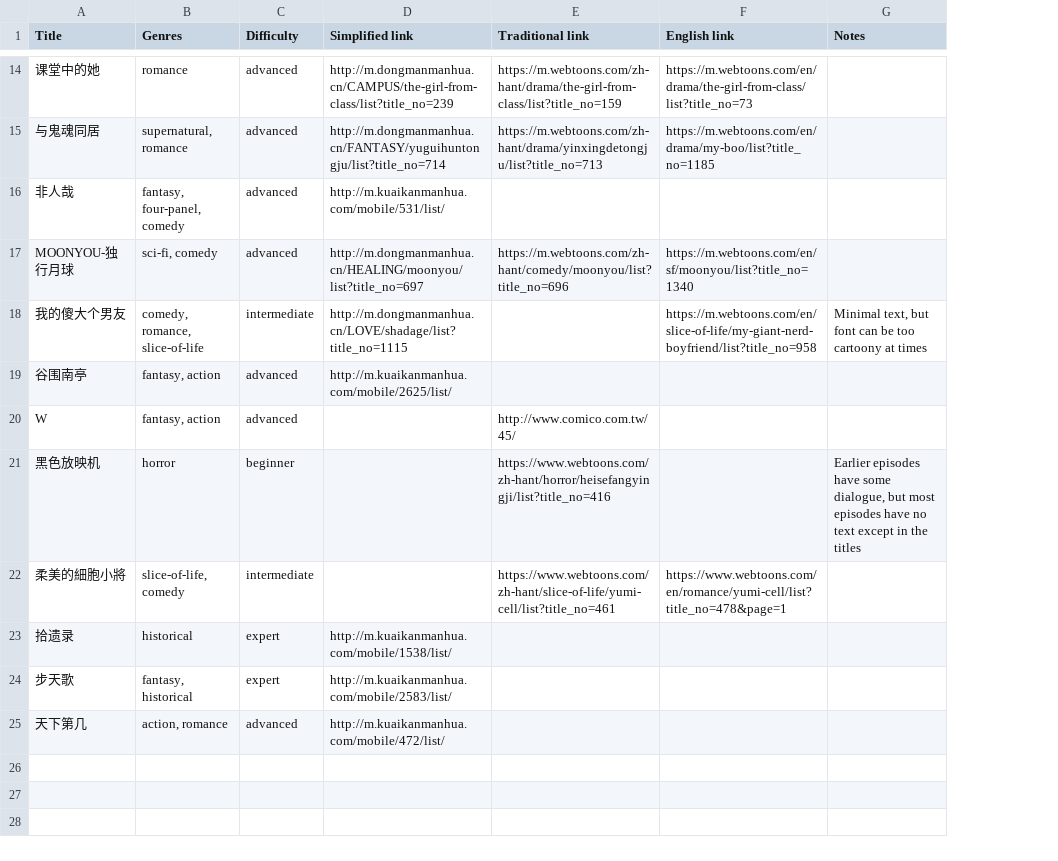
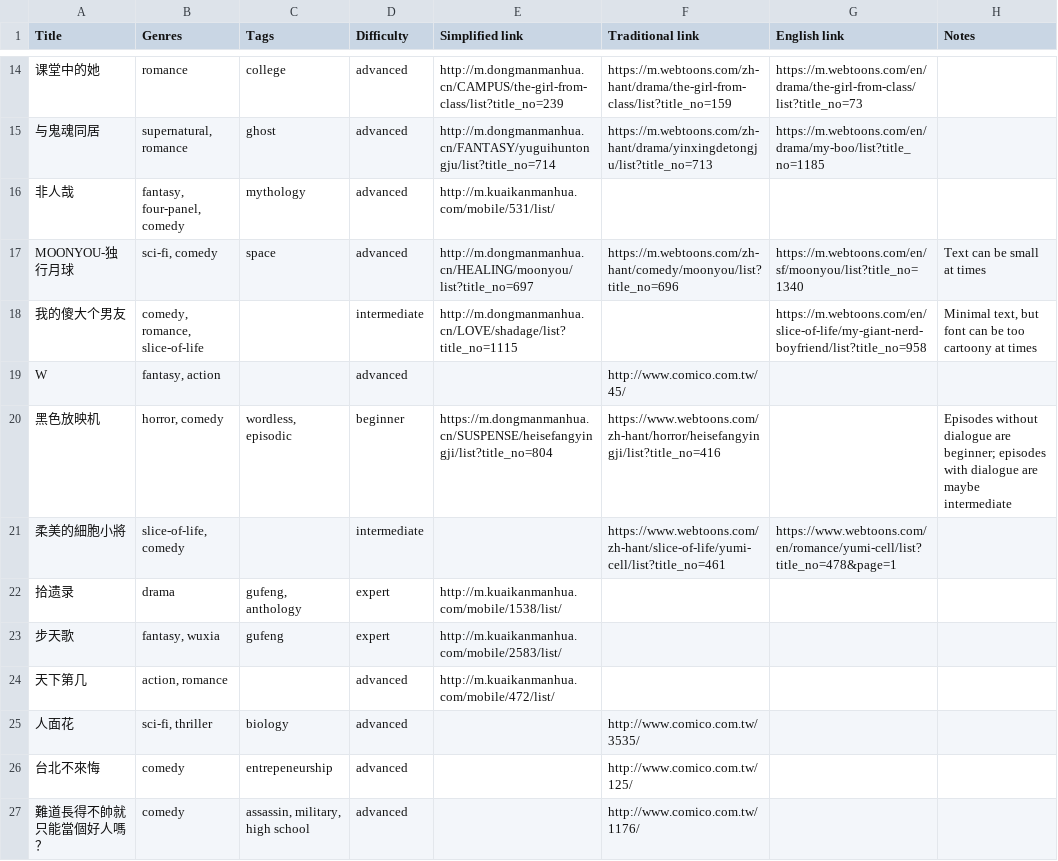
Before and after one commit to ChicagoChinese/awesome-chinese-webcomics, a CSV file: awesome.csv, drawn as a sheet; only a part is shown, gaps mark what is left out; removed rows and columns are numbered as before the commit, all else as after; the diff covers the shown part only; the diff names each change by its address in the sheet, - before the commit and + after, or states it on an @@ line.

Commit message:
Update list

```diff
--- a/awesome.csv
+++ b/awesome.csv
+column C (Tags), rows 14-23: college | ghost | mythology | space |  |  | wordless, episodic |  | gufeng, anthology | gufeng
-H17 (Notes): (empty)
+H17 (Notes): Text can be small at times
-row 19: 谷围南亭 | fantasy, action | advanced | http://m.kuaikanmanhua.com/mobile/2625/list/
-B20 (Genres): horror
+B20 (Genres): horror, comedy
-E20 (Simplified link): (empty)
+E20 (Simplified link): https://m.dongmanmanhua.cn/SUSPENSE/heisefangyingji/list?title_no=804
-H20 (Notes): Earlier episodes have some dialogue, but most episodes have no text except in the titles
+H20 (Notes): Episodes without dialogue are beginner; episodes with dialogue are maybe intermediate
-B22 (Genres): historical
+B22 (Genres): drama
-B23 (Genres): fantasy, historical
+B23 (Genres): fantasy, wuxia
+row 25: 人面花 | sci-fi, thriller | biology | advanced |  | http://www.comico.com.tw/3535/
+row 26: 台北不來悔 | comedy | entrepeneurship | advanced |  | http://www.comico.com.tw/125/
+row 27: 難道長得不帥就只能當個好人嗎？ | comedy | assassin, military, high school | advanced |  | http://www.comico.com.tw/1176/
```
Also changed, not shown: 11 added rows and 5 edited cells elsewhere in this file, 1 other file.
